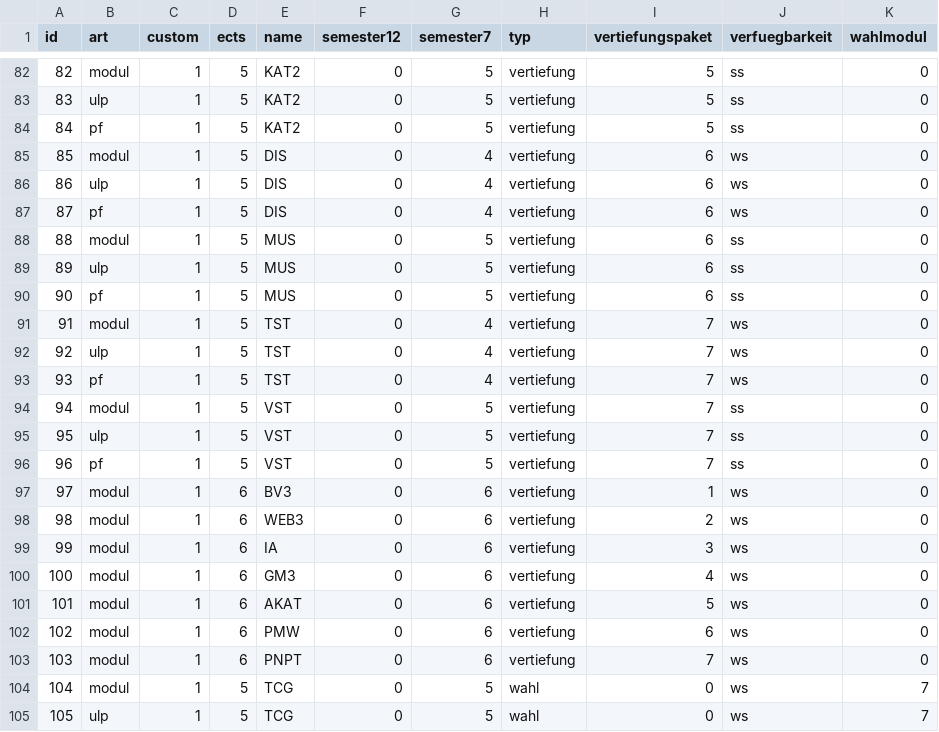
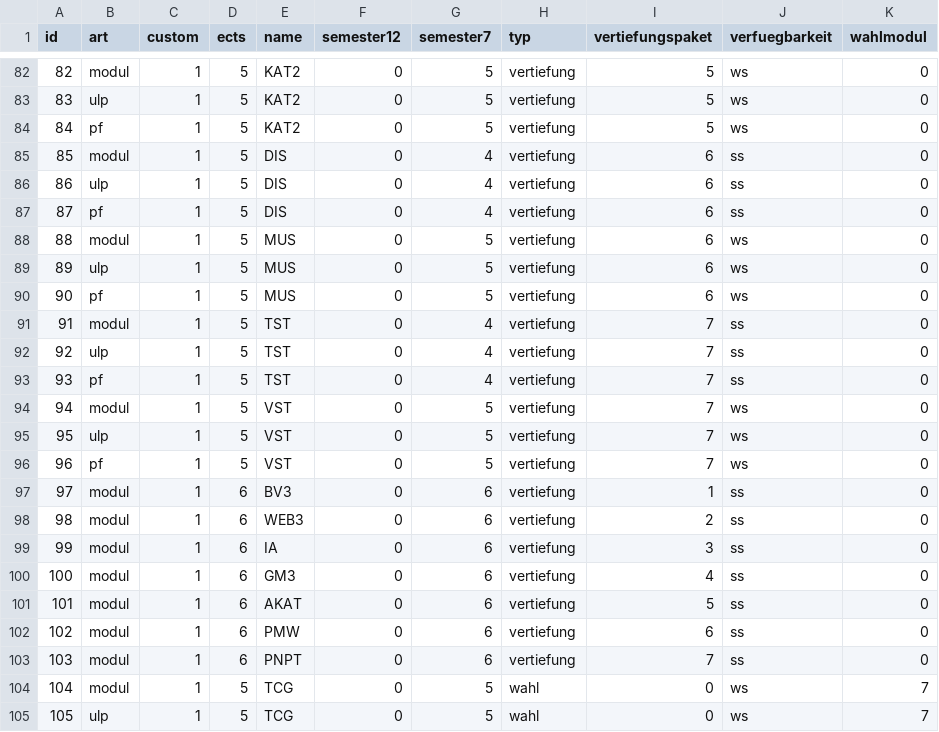
Before and after one commit to PereyONE/WEB-Projekt, a CSV file: csv/svp_module.csv, drawn as a sheet; only a part is shown, gaps mark what is left out; the diff covers the shown part only.

```diff
--- a/csv/svp_module.csv
+++ b/csv/svp_module.csv
@@ -82,23 +82,23 @@
-82;modul;1;5;KAT2;0;5;vertiefung;5;ss;0
-83;ulp;1;5;KAT2;0;5;vertiefung;5;ss;0
-84;pf;1;5;KAT2;0;5;vertiefung;5;ss;0
-85;modul;1;5;DIS;0;4;vertiefung;6;ws;0
-86;ulp;1;5;DIS;0;4;vertiefung;6;ws;0
-87;pf;1;5;DIS;0;4;vertiefung;6;ws;0
-88;modul;1;5;MUS;0;5;vertiefung;6;ss;0
-89;ulp;1;5;MUS;0;5;vertiefung;6;ss;0
-90;pf;1;5;MUS;0;5;vertiefung;6;ss;0
-91;modul;1;5;TST;0;4;vertiefung;7;ws;0
-92;ulp;1;5;TST;0;4;vertiefung;7;ws;0
-93;pf;1;5;TST;0;4;vertiefung;7;ws;0
-94;modul;1;5;VST;0;5;vertiefung;7;ss;0
-95;ulp;1;5;VST;0;5;vertiefung;7;ss;0
-96;pf;1;5;VST;0;5;vertiefung;7;ss;0
-97;modul;1;6;BV3;0;6;vertiefung;1;ws;0
-98;modul;1;6;WEB3;0;6;vertiefung;2;ws;0
-99;modul;1;6;IA;0;6;vertiefung;3;ws;0
-100;modul;1;6;GM3;0;6;vertiefung;4;ws;0
-101;modul;1;6;AKAT;0;6;vertiefung;5;ws;0
-102;modul;1;6;PMW;0;6;vertiefung;6;ws;0
-103;modul;1;6;PNPT;0;6;vertiefung;7;ws;0
+82;modul;1;5;KAT2;0;5;vertiefung;5;ws;0
+83;ulp;1;5;KAT2;0;5;vertiefung;5;ws;0
+84;pf;1;5;KAT2;0;5;vertiefung;5;ws;0
+85;modul;1;5;DIS;0;4;vertiefung;6;ss;0
+86;ulp;1;5;DIS;0;4;vertiefung;6;ss;0
+87;pf;1;5;DIS;0;4;vertiefung;6;ss;0
+88;modul;1;5;MUS;0;5;vertiefung;6;ws;0
+89;ulp;1;5;MUS;0;5;vertiefung;6;ws;0
+90;pf;1;5;MUS;0;5;vertiefung;6;ws;0
+91;modul;1;5;TST;0;4;vertiefung;7;ss;0
+92;ulp;1;5;TST;0;4;vertiefung;7;ss;0
+93;pf;1;5;TST;0;4;vertiefung;7;ss;0
+94;modul;1;5;VST;0;5;vertiefung;7;ws;0
+95;ulp;1;5;VST;0;5;vertiefung;7;ws;0
+96;pf;1;5;VST;0;5;vertiefung;7;ws;0
+97;modul;1;6;BV3;0;6;vertiefung;1;ss;0
+98;modul;1;6;WEB3;0;6;vertiefung;2;ss;0
+99;modul;1;6;IA;0;6;vertiefung;3;ss;0
+100;modul;1;6;GM3;0;6;vertiefung;4;ss;0
+101;modul;1;6;AKAT;0;6;vertiefung;5;ss;0
+102;modul;1;6;PMW;0;6;vertiefung;6;ss;0
+103;modul;1;6;PNPT;0;6;vertiefung;7;ss;0
 104;modul;1;5;TCG;0;5;wahl;0;ws;7
```
Also changed, not shown: 51 edited cells elsewhere in this file, 3 other files.
